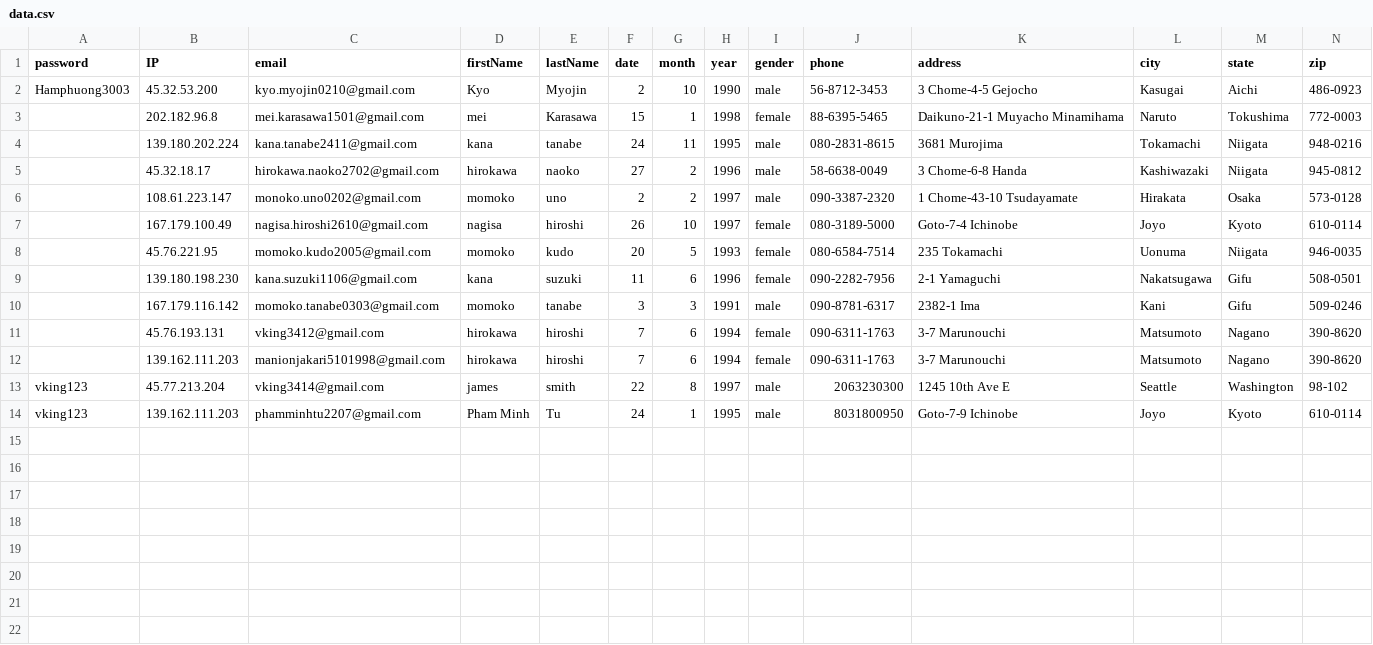
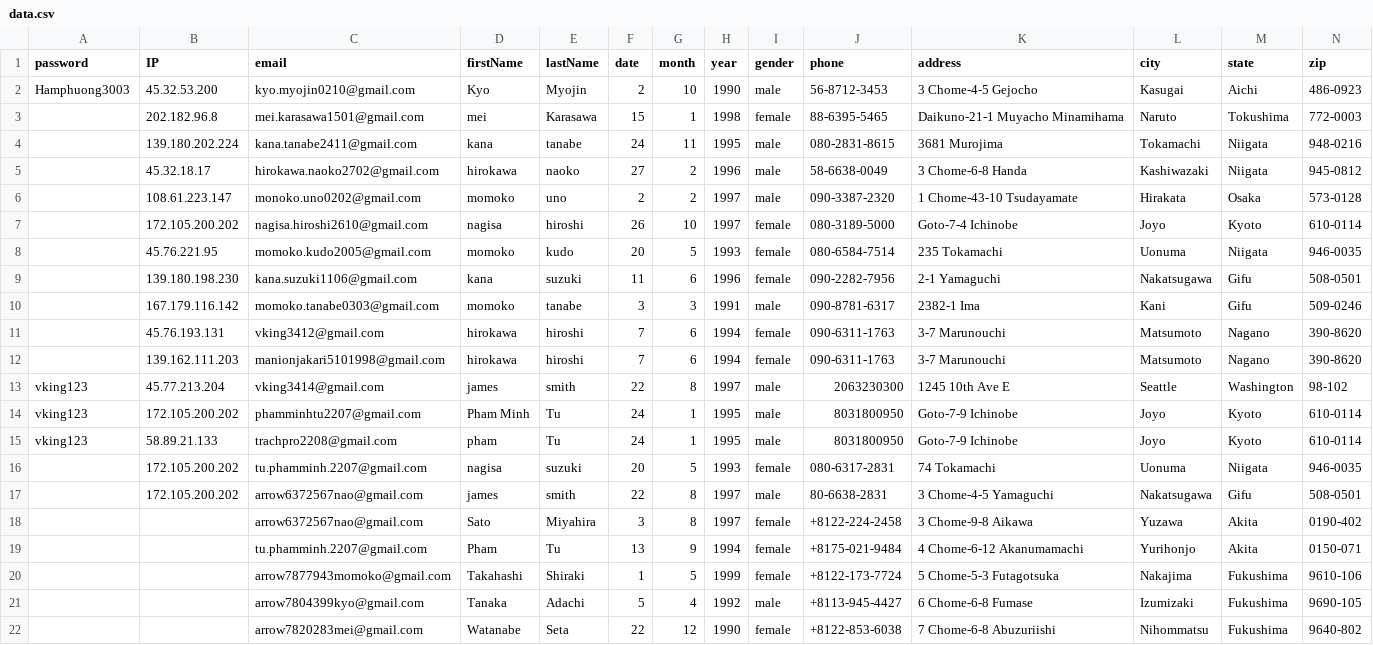
Before and after one commit to tupm2208/selenium_python, a CSV file: datasets/data.csv, drawn as a sheet.

```diff
--- a/datasets/data.csv
+++ b/datasets/data.csv
@@ -6,3 +6,3 @@ Hamphuong3003,45.32.53.200,kyo.myojin0210@gmail.com,Kyo,Myojin,2,10,1990,male,56
 ,108.61.223.147,monoko.uno0202@gmail.com,momoko,uno,2,2,1997,male,090-3387-2320,1 Chome-43-10 Tsudayamate,Hirakata,Osaka,573-0128
-,167.179.100.49,nagisa.hiroshi2610@gmail.com,nagisa,hiroshi,26,10,1997,female,080-3189-5000,Goto-7-4 Ichinobe,Joyo,Kyoto,610-0114
+,172.105.200.202,nagisa.hiroshi2610@gmail.com,nagisa,hiroshi,26,10,1997,female,080-3189-5000,Goto-7-4 Ichinobe,Joyo,Kyoto,610-0114
 ,45.76.221.95,momoko.kudo2005@gmail.com,momoko,kudo,20,5,1993,female,080-6584-7514,235 Tokamachi,Uonuma,Niigata,946-0035
@@ -13,2 +13,10 @@ Hamphuong3003,45.32.53.200,kyo.myojin0210@gmail.com,Kyo,Myojin,2,10,1990,male,56
 vking123,45.77.213.204,vking3414@gmail.com,james,smith,22,8,1997,male,2063230300,1245 10th Ave E,Seattle,Washington,98-102
-vking123,139.162.111.203,phamminhtu2207@gmail.com,Pham Minh,Tu,24,1,1995,male,8031800950,Goto-7-9 Ichinobe,Joyo,Kyoto,610-0114
+vking123,172.105.200.202,phamminhtu2207@gmail.com,Pham Minh,Tu,24,1,1995,male,8031800950,Goto-7-9 Ichinobe,Joyo,Kyoto,610-0114
+vking123,58.89.21.133,trachpro2208@gmail.com,pham,Tu,24,1,1995,male,8031800950,Goto-7-9 Ichinobe,Joyo,Kyoto,610-0114
+,172.105.200.202,tu.phamminh.2207@gmail.com,nagisa,suzuki,20,5,1993,female,080-6317-2831,74 Tokamachi,Uonuma,Niigata,946-0035
+,172.105.200.202,arrow6372567nao@gmail.com,james,smith,22,8,1997,male,80-6638-2831,3 Chome-4-5 Yamaguchi,Nakatsugawa ,Gifu,508-0501
+,,arrow6372567nao@gmail.com,Sato,Miyahira,3,8,1997,female,+8122-224-2458,3 Chome-9-8 Aikawa,Yuzawa,Akita,0190-402
+,,tu.phamminh.2207@gmail.com,Pham,Tu,13,9,1994,female,+8175-021-9484,4 Chome-6-12 Akanumamachi,Yurihonjo,Akita,0150-071
+,,arrow7877943momoko@gmail.com,Takahashi,Shiraki,1,5,1999,female,+8122-173-7724,5 Chome-5-3 Futagotsuka,Nakajima,Fukushima,9610-106
+,,arrow7804399kyo@gmail.com,Tanaka,Adachi,5,4,1992,male,+8113-945-4427,6 Chome-6-8 Fumase,Izumizaki,Fukushima,9690-105
+,,arrow7820283mei@gmail.com,Watanabe,Seta,22,12,1990,female,+8122-853-6038,7 Chome-6-8 Abuzuriishi,Nihommatsu,Fukushima,9640-802
```
Also changed, not shown: 1 other file.
